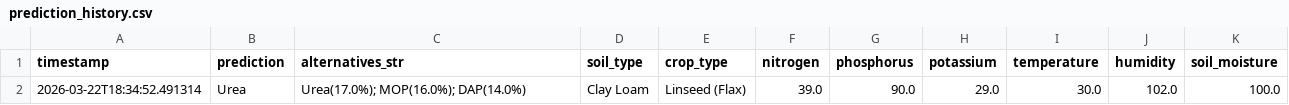
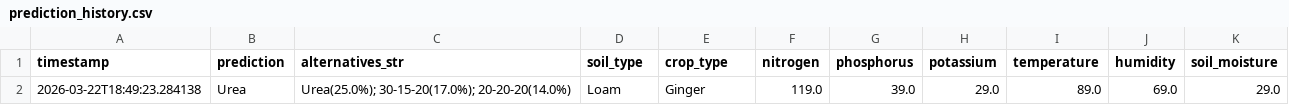
Before and after one commit to UdhyaKumarKMIT/Smart-Agri-Tech, a CSV file: agri-tech-backend/fertilizer-recommendation/prediction_history/prediction_history.csv, drawn as a sheet.

```diff
--- a/agri-tech-backend/fertilizer-recommendation/prediction_history/prediction_history.csv
+++ b/agri-tech-backend/fertilizer-recommendation/prediction_history/prediction_history.csv
@@ -1,2 +1,2 @@
 timestamp,prediction,alternatives_str,soil_type,crop_type,nitrogen,phosphorus,potassium,temperature,humidity,soil_moisture
-2026-03-22T18:34:52.491314,Urea,Urea(17.0%); MOP(16.0%); DAP(14.0%),Clay Loam,Linseed (Flax),39.0,90.0,29.0,30.0,102.0,100.0
+2026-03-22T18:49:23.284138,Urea,Urea(25.0%); 30-15-20(17.0%); 20-20-20(14.0%),Loam,Ginger,119.0,39.0,29.0,89.0,69.0,29.0
```
Also changed, not shown: 20 other files.
